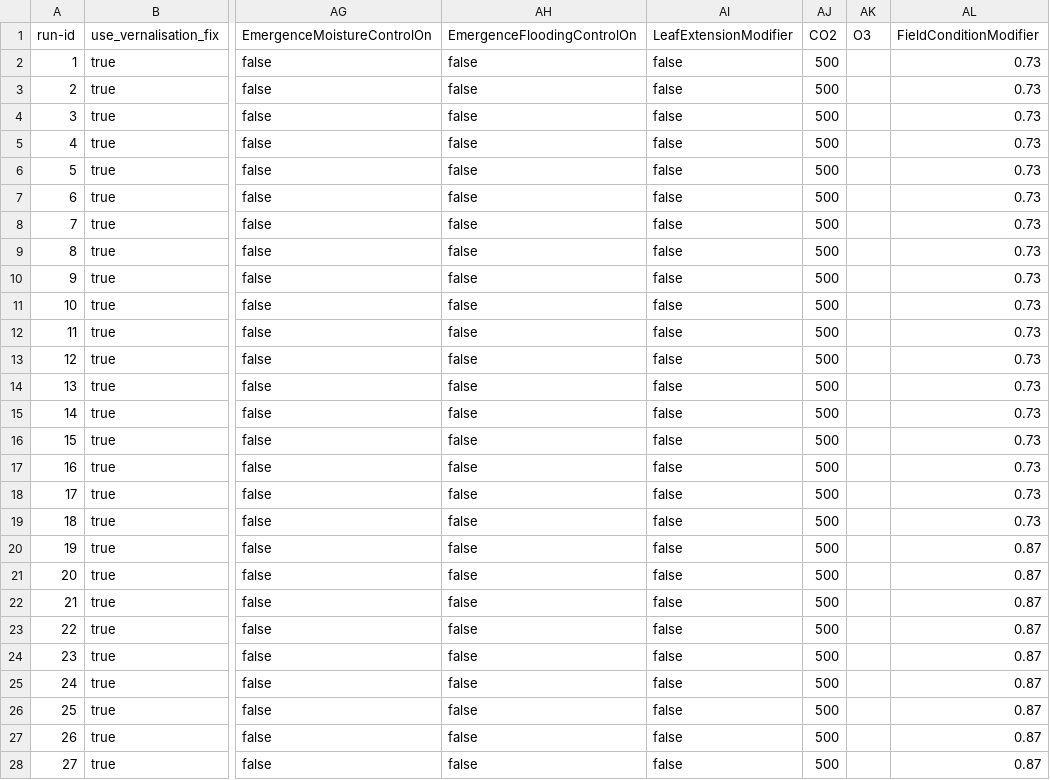
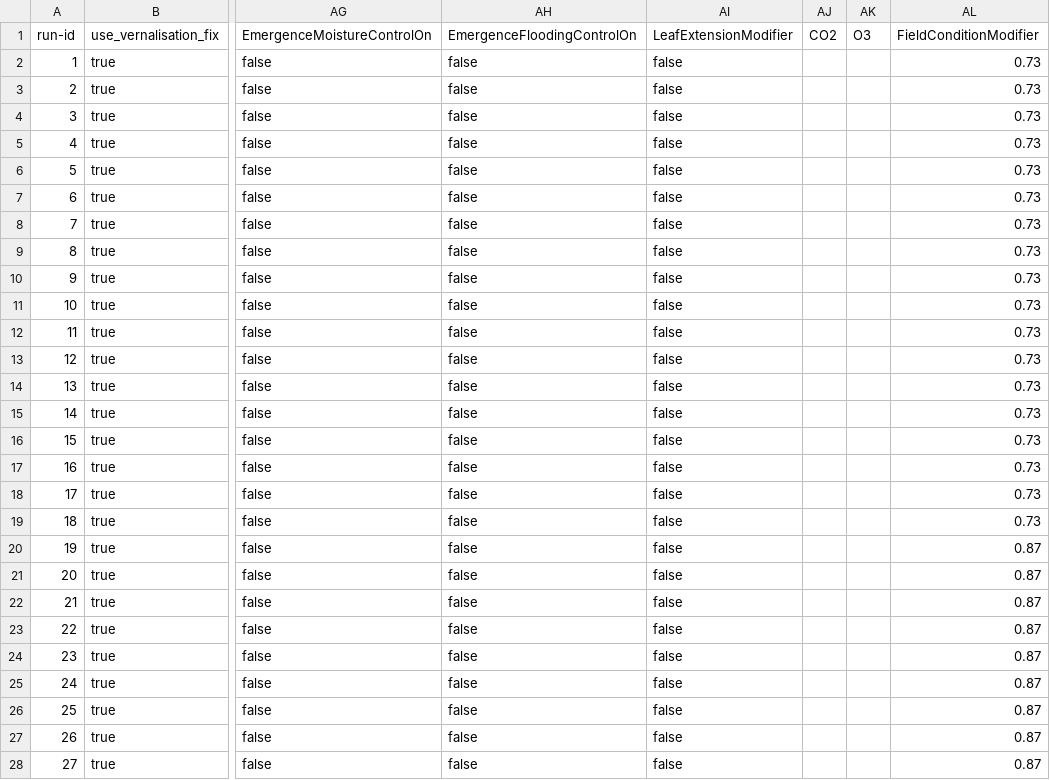
Before and after one commit to zalf-rpm/modoklim, a CSV file: sim_setups_modoklim.csv, drawn as a sheet; only a part is shown, gaps mark what is left out; the diff covers the shown part only; the diff names each change by its address in the sheet, - before the commit and + after, or states it on an @@ line.

```diff
--- a/sim_setups_modoklim.csv
+++ b/sim_setups_modoklim.csv
-AJ2:AJ28 (CO2): 500
+AJ2:AJ28 (CO2): (empty)
```
Also changed, not shown: 164 edited cells elsewhere in this file, sim_setups_klimertrag.csv.
